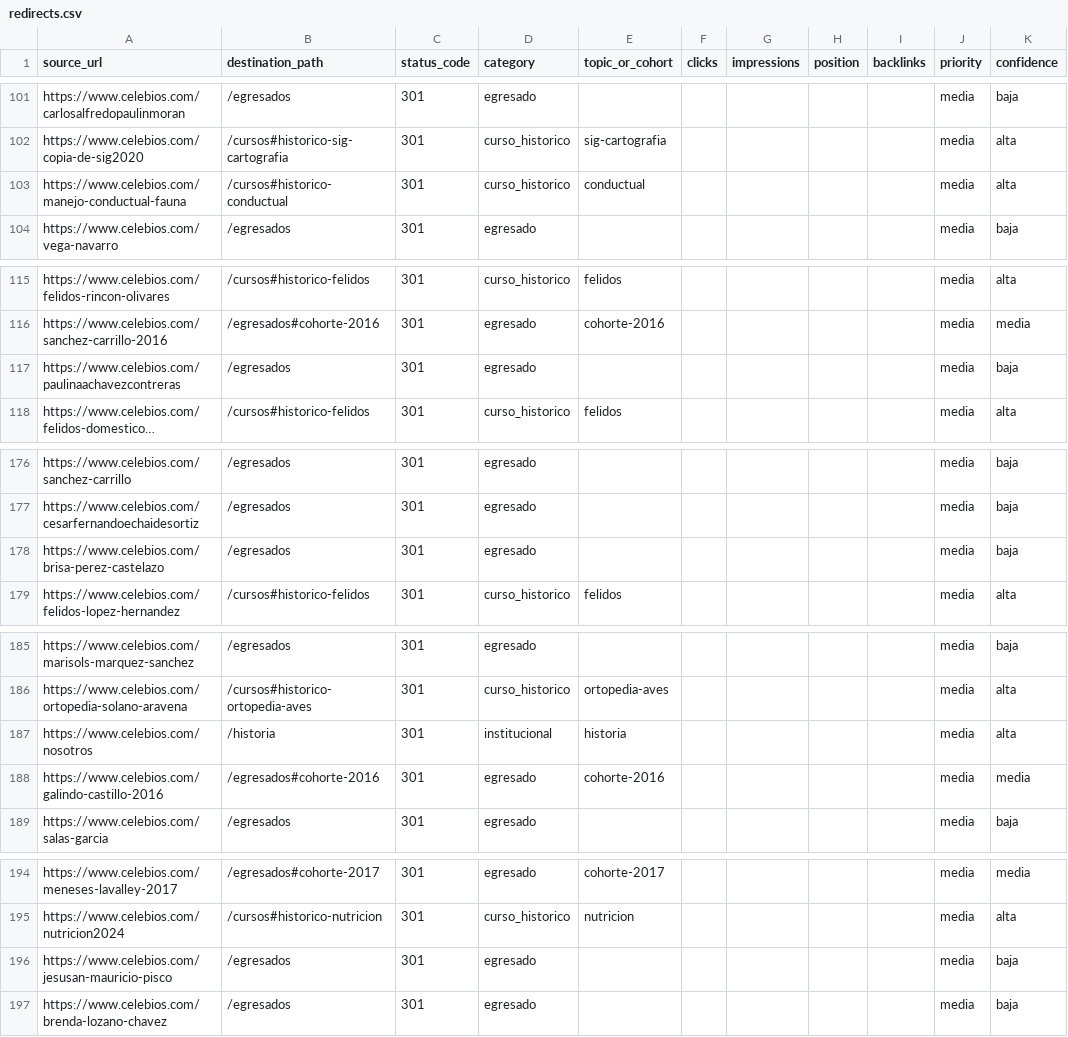
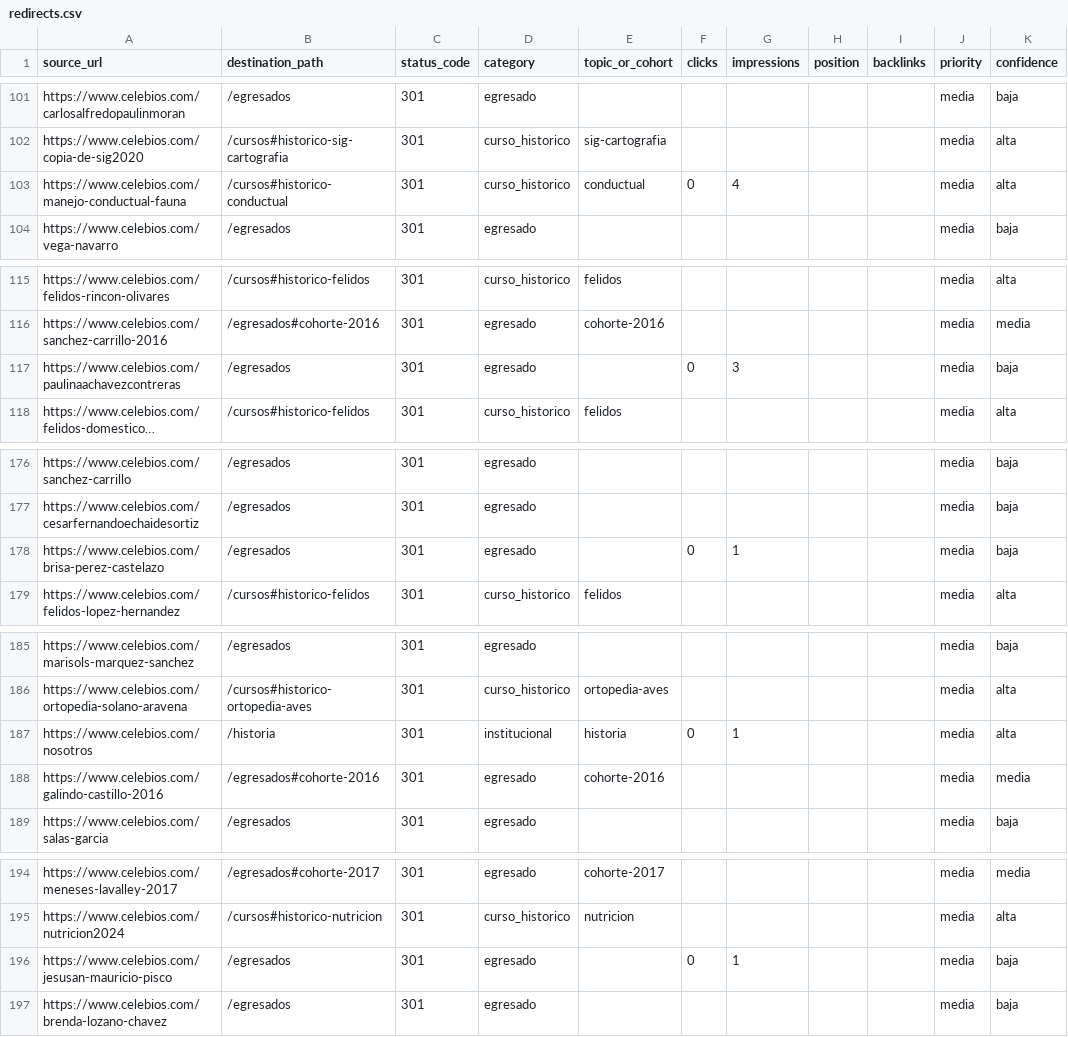
Before and after one commit to angelgs09/celebios-web, a CSV file: migracion/redirects.csv, drawn as a sheet; only a part is shown, gaps mark what is left out; long unchanged cells end in …; the diff covers the shown part only; the diff names each change by its address in the sheet, - before the commit and + after, or states it on an @@ line.

```diff
--- a/migracion/redirects.csv
+++ b/migracion/redirects.csv
-F103 (clicks): (empty)
+F103 (clicks): 0
-G103 (impressions): (empty)
+G103 (impressions): 4
-F117 (clicks): (empty)
+F117 (clicks): 0
-G117 (impressions): (empty)
+G117 (impressions): 3
-F178 (clicks): (empty)
+F178 (clicks): 0
-G178 (impressions): (empty)
+G178 (impressions): 1
-F187 (clicks): (empty)
+F187 (clicks): 0
-G187 (impressions): (empty)
+G187 (impressions): 1
-F196 (clicks): (empty)
+F196 (clicks): 0
-G196 (impressions): (empty)
+G196 (impressions): 1
```
Also changed, not shown: 24 edited cells elsewhere in this file, 2 other files.
